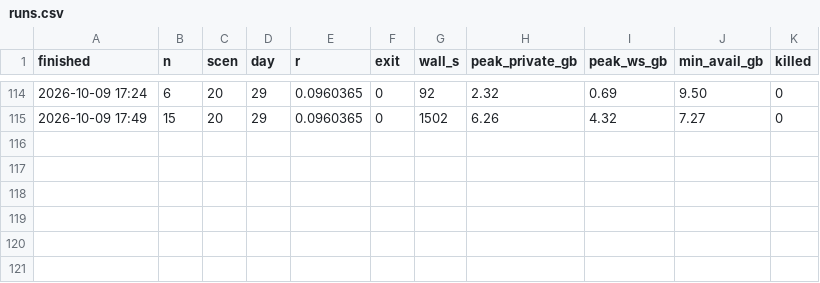
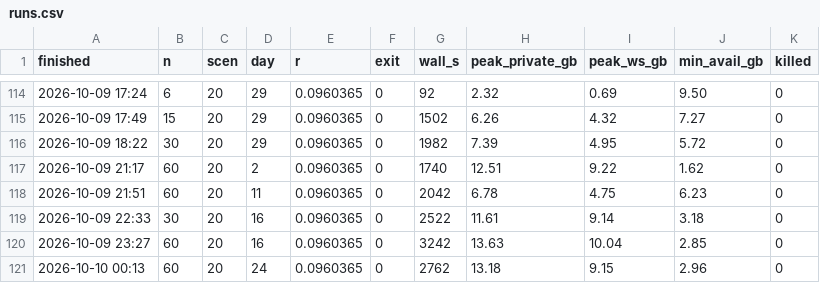
Before and after one commit to lagrangian94/energy_community, a CSV file: ieee_owen/weak_eps_experiment/stochastic/main17_xi/runs.csv, drawn as a sheet; only a part is shown, gaps mark what is left out.

```diff
--- a/ieee_owen/weak_eps_experiment/stochastic/main17_xi/runs.csv
+++ b/ieee_owen/weak_eps_experiment/stochastic/main17_xi/runs.csv
@@ -115 +115,7 @@ finished,n,scen,day,r,exit,wall_s,peak_private_gb,peak_ws_gb,min_avail_gb,killed
 2026-10-09 17:49,15,20,29,0.0960365,0,1502,6.26,4.32,7.27,0
+2026-10-09 18:22,30,20,29,0.0960365,0,1982,7.39,4.95,5.72,0
+2026-10-09 21:17,60,20,2,0.0960365,0,1740,12.51,9.22,1.62,0
+2026-10-09 21:51,60,20,11,0.0960365,0,2042,6.78,4.75,6.23,0
+2026-10-09 22:33,30,20,16,0.0960365,0,2522,11.61,9.14,3.18,0
+2026-10-09 23:27,60,20,16,0.0960365,0,3242,13.63,10.04,2.85,0
+2026-10-10 00:13,60,20,24,0.0960365,0,2762,13.18,9.15,2.96,0
```
Also changed, not shown: 20 other files.
